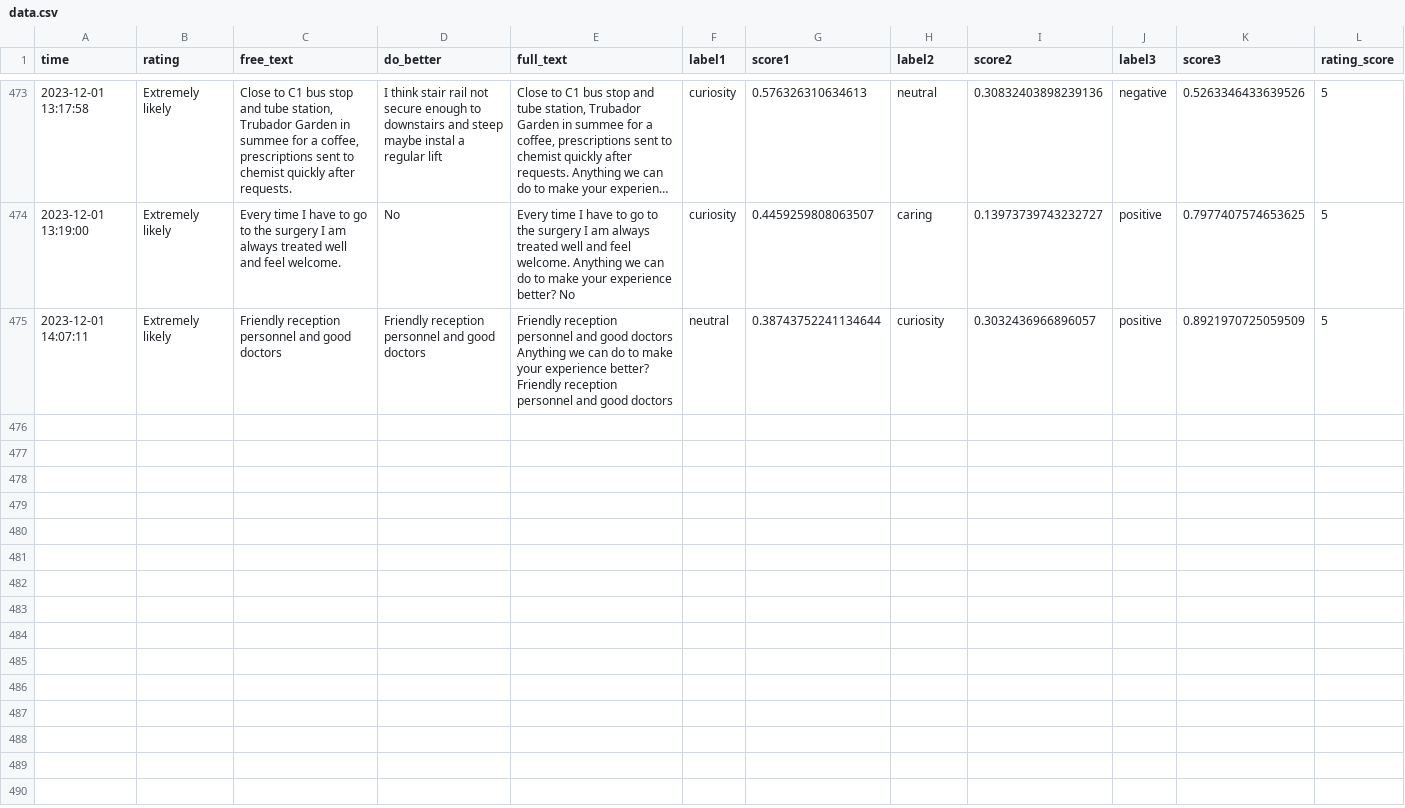
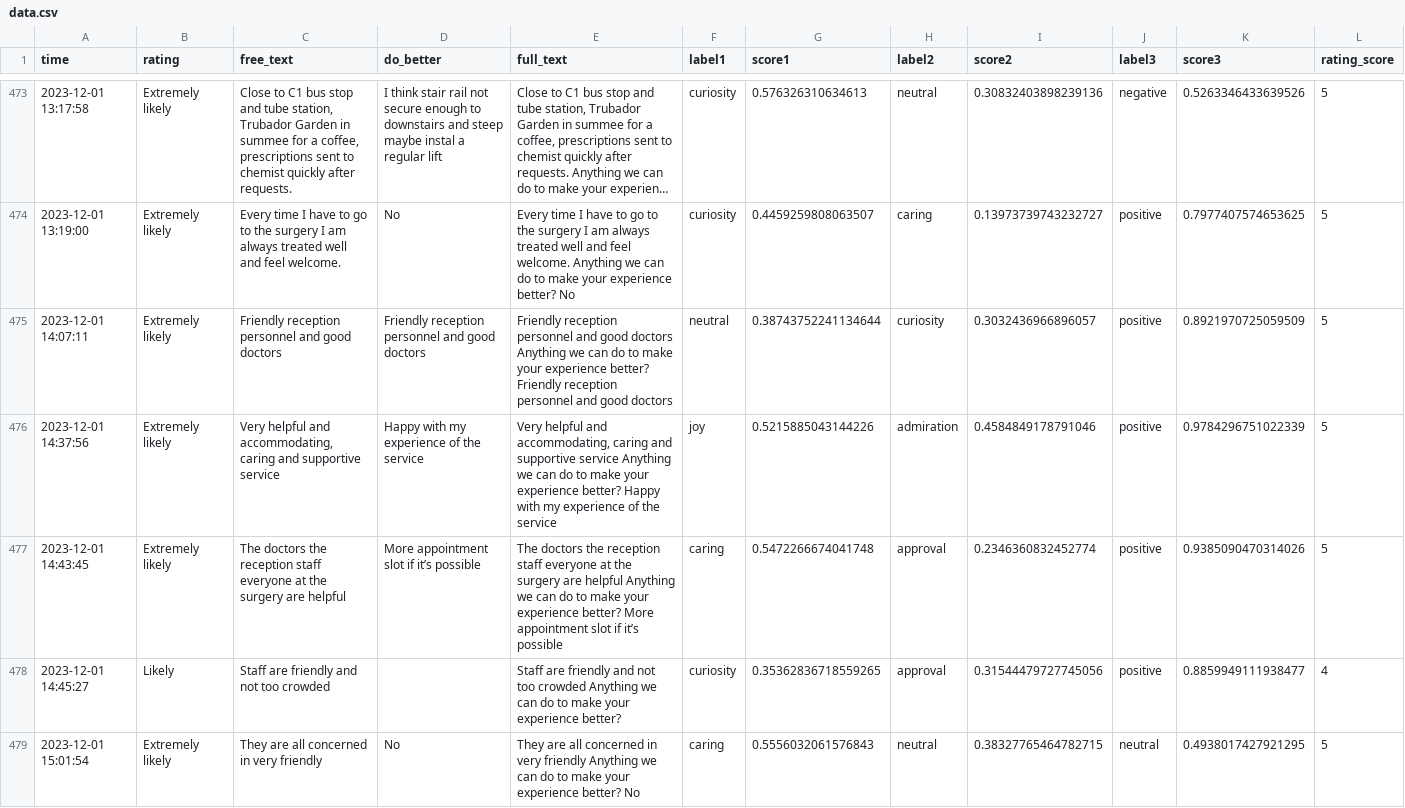
Before and after one commit to janduplessis883/friends-and-family-test-analysis, a CSV file: friendsfamilytest/data/data.csv, drawn as a sheet; only a part is shown, gaps mark what is left out; long unchanged cells end in …; the diff covers the shown part only; the diff names each change by its address in the sheet, - before the commit and + after, or states it on an @@ line.

```diff
--- a/friendsfamilytest/data/data.csv
+++ b/friendsfamilytest/data/data.csv
+row 476: 2023-12-01 14:37:56 | Extremely likely | Very helpful and accommodating, caring and supportive service | Happy with my experience of the service | Very helpful and accommodating, caring and supportive service Anything we can do to make your experience better? Happy with my experience of the service | joy | 0.5215885043144226 | admiration | 0.4584849178791046 | positive | 0.9784296751022339 | 5
+row 477: 2023-12-01 14:43:45 | Extremely likely | The doctors the reception staff everyone at the surgery are helpful | More appointment slot if it’s possible | The doctors the reception staff everyone at the surgery are helpful Anything we can do to make your experience better? More appointment slot if it’s possible | caring | 0.5472266674041748 | approval | 0.2346360832452774 | positive | 0.9385090470314026 | 5
+row 478: 2023-12-01 14:45:27 | Likely | Staff are friendly and not too crowded |  | Staff are friendly and not too crowded Anything we can do to make your experience better? | curiosity | 0.35362836718559265 | approval | 0.31544479727745056 | positive | 0.8859949111938477 | 4
+row 479: 2023-12-01 15:01:54 | Extremely likely | They are all concerned in very friendly | No | They are all concerned in very friendly Anything we can do to make your experience better? No | caring | 0.5556032061576843 | neutral | 0.38327765464782715 | neutral | 0.4938017427921295 | 5
```
Also changed, not shown: 10 added rows elsewhere in this file, 1 other file.
